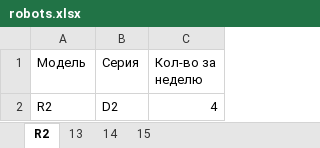
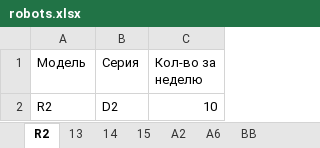
Before and after one commit to Mercys-s/robots4consumers, an Excel workbook: robots/static/robots/documents/robots.xlsx, sheet R2, drawn as a sheet; values as stored, in another font and other column widths than the file's, no borders; the diff names each change by its address in the sheet, - before the commit and + after, or states it on an @@ line.

```diff
--- a/robots/static/robots/documents/robots.xlsx (sheet R2)
+++ b/robots/static/robots/documents/robots.xlsx (sheet R2)
+sheet tab: A2
+sheet tab: A6
+sheet tab: BB
-C2 (Кол-во за неделю): 4
+C2 (Кол-во за неделю): 10
```
Also changed, not shown: sheet 15, 20 other files.
